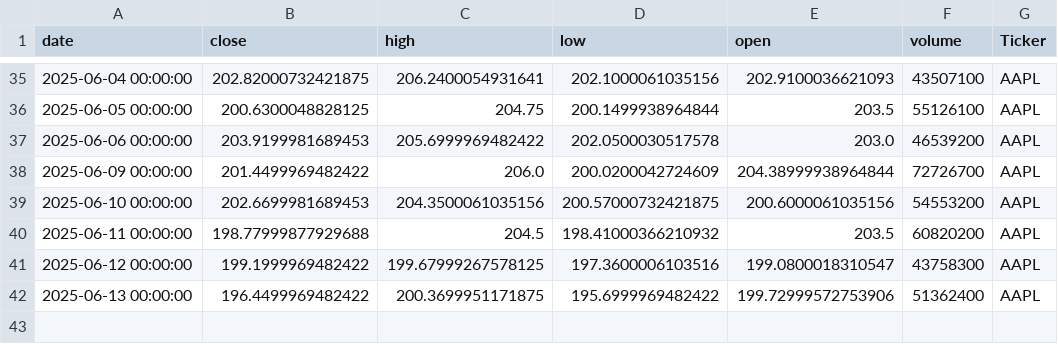
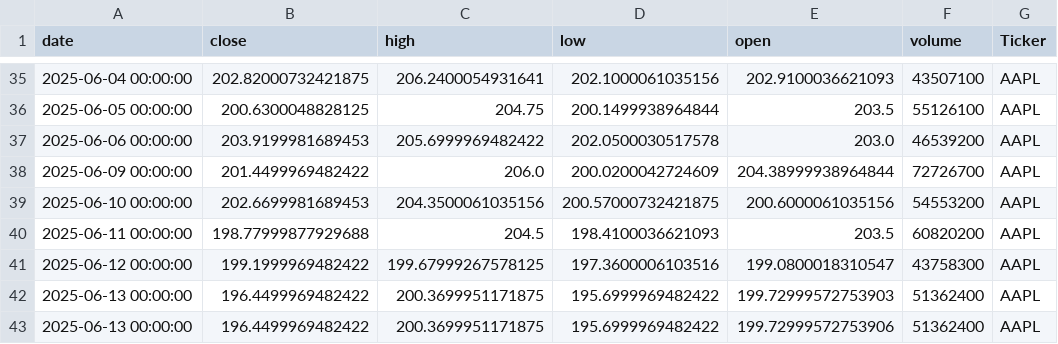
Before and after one commit to dhruvesh131199/testing_action_workflow, a CSV file: stock_data.csv, drawn as a sheet; only a part is shown, gaps mark what is left out.

```diff
--- a/stock_data.csv
+++ b/stock_data.csv
@@ -39,4 +39,5 @@ date,close,high,low,open,volume,Ticker
 2025-06-10 00:00:00,202.6699981689453,204.3500061035156,200.57000732421875,200.6000061035156,54553200,AAPL
-2025-06-11 00:00:00,198.77999877929688,204.5,198.41000366210932,203.5,60820200,AAPL
+2025-06-11 00:00:00,198.77999877929688,204.5,198.4100036621093,203.5,60820200,AAPL
 2025-06-12 00:00:00,199.1999969482422,199.67999267578125,197.3600006103516,199.0800018310547,43758300,AAPL
+2025-06-13 00:00:00,196.4499969482422,200.3699951171875,195.6999969482422,199.72999572753903,51362400,AAPL
 2025-06-13 00:00:00,196.4499969482422,200.3699951171875,195.6999969482422,199.72999572753906,51362400,AAPL
```
Also changed, not shown: 1 other file.
